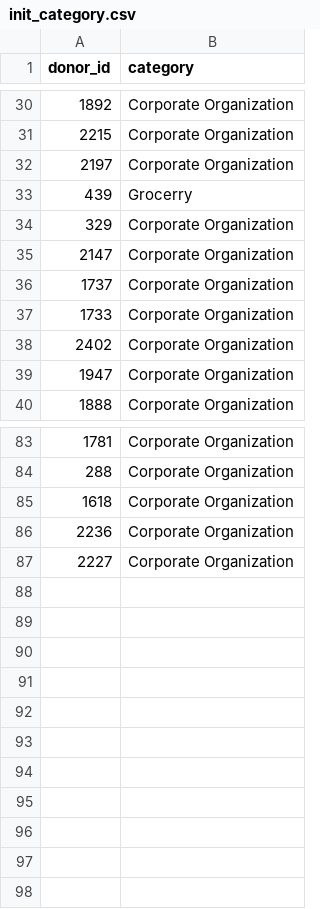
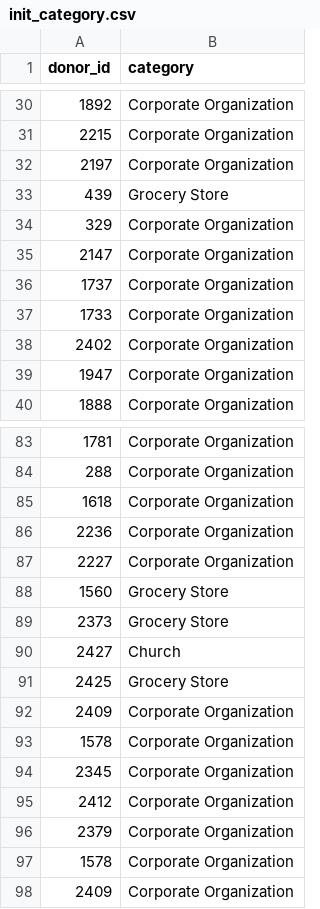
Before and after one commit to 2018-Arizona-Opportunity-Hack/Team13, a CSV file: inventoryserver/config_file/init_category.csv, drawn as a sheet; only a part is shown, gaps mark what is left out; the diff covers the shown part only.

Commit message:
Update init

```diff
--- a/inventoryserver/config_file/init_category.csv
+++ b/inventoryserver/config_file/init_category.csv
@@ -32,3 +32,3 @@ donor_id,category
 2197,Corporate Organization
-439,Grocerry
+439,Grocery Store
 329,Corporate Organization
@@ -87 +87,12 @@ donor_id,category
 2227,Corporate Organization
+1560,Grocery Store
+2373,Grocery Store
+2427,Church
+2425,Grocery Store
+2409,Corporate Organization
+1578,Corporate Organization
+2345,Corporate Organization
+2412,Corporate Organization
+2379,Corporate Organization
+1578,Corporate Organization
+2409,Corporate Organization
```
Also changed, not shown: 21 edited cells elsewhere in this file.
